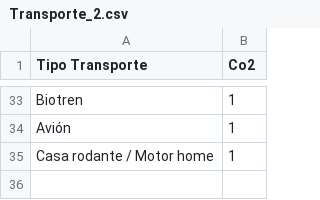
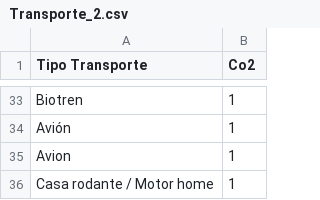
Before and after one commit to JavierMeasure/CSV_ME, a CSV file: Transporte_2.csv, drawn as a sheet; only a part is shown, gaps mark what is left out.

Commit message:
Update Transporte_2.csv

```diff
--- a/Transporte_2.csv
+++ b/Transporte_2.csv
@@ -34,2 +34,3 @@ Biotren,"1"
 Avión,"1"
+Avion,"1"
 Casa rodante / Motor home,"1"
```
